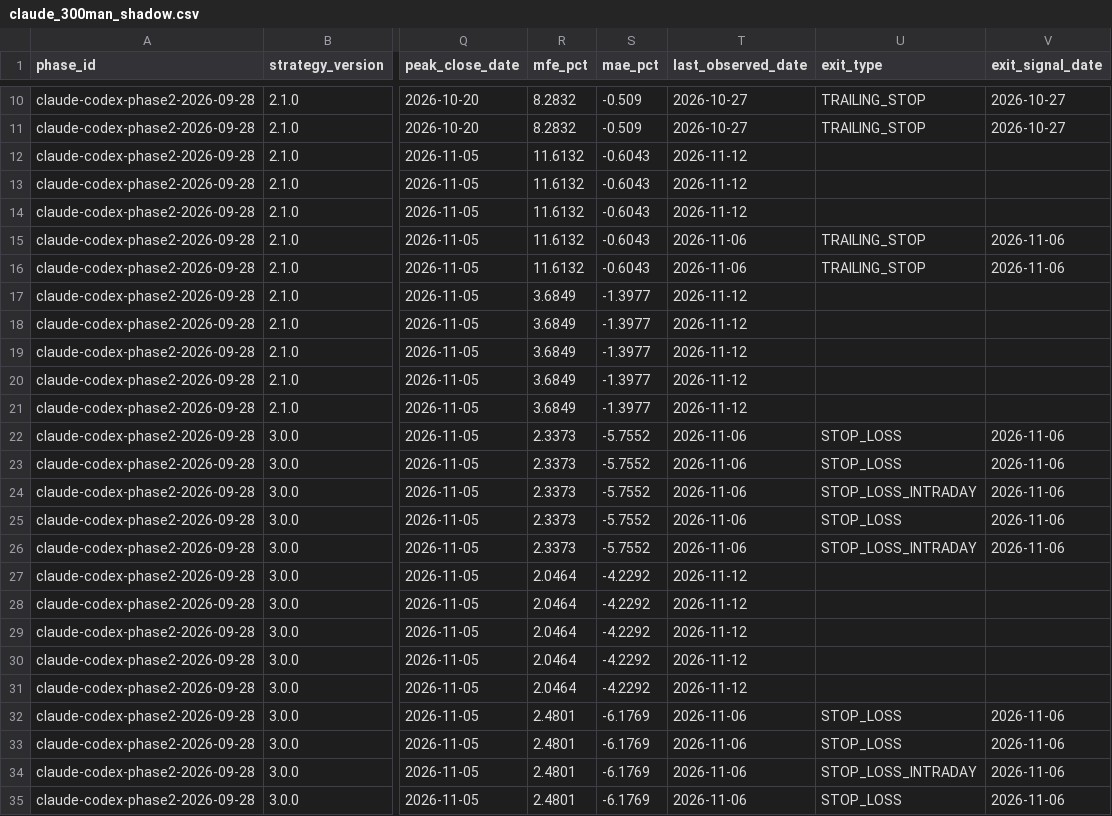
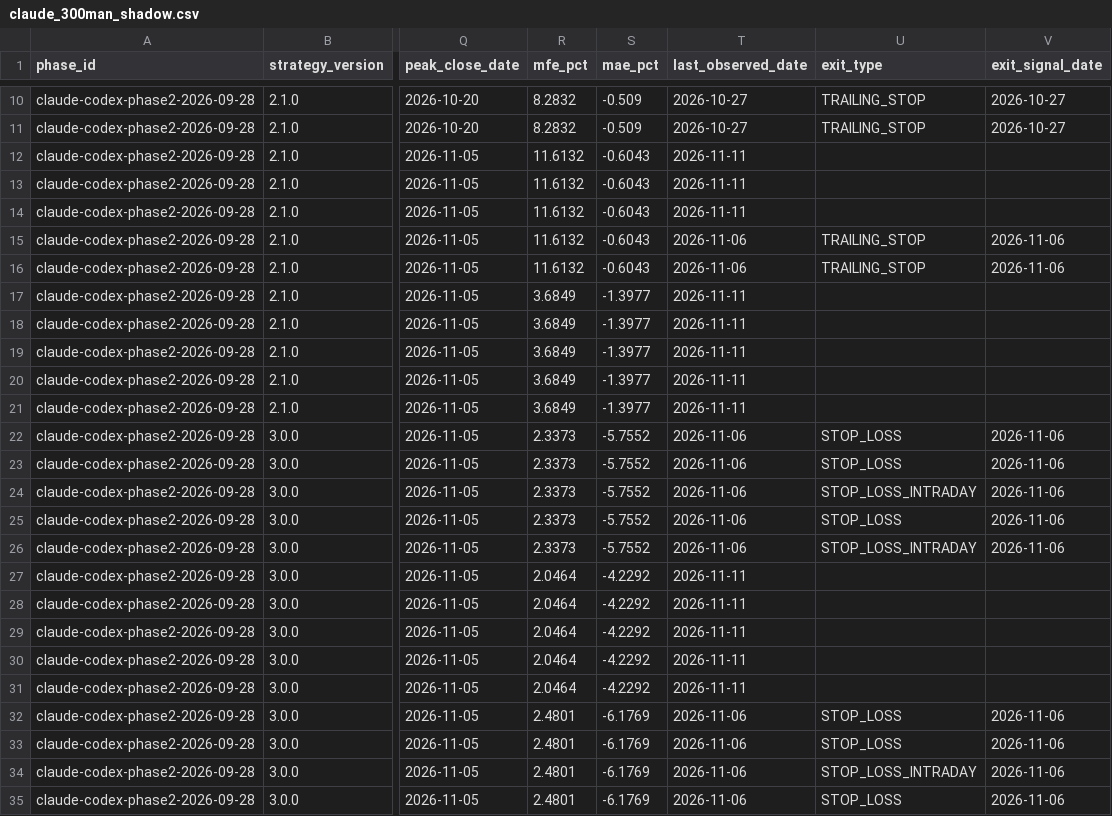
Before and after one commit to MANDAI0571/stock-news-monitor, a CSV file: data/claude_300man_shadow.csv, drawn as a sheet; only a part is shown, gaps mark what is left out; the diff names each change by its address in the sheet, - before the commit and + after, or states it on an @@ line.

```diff
--- a/data/claude_300man_shadow.csv
+++ b/data/claude_300man_shadow.csv
-T12:T14 (last_observed_date): 2026-11-12
+T12:T14 (last_observed_date): 2026-11-11
-T17:T21 (last_observed_date): 2026-11-12
+T17:T21 (last_observed_date): 2026-11-11
-T27:T31 (last_observed_date): 2026-11-12
+T27:T31 (last_observed_date): 2026-11-11
```
Also changed, not shown: data/claude_300man_daily_monitor.csv, data/claude_300man_journal.csv, 3 other files.
